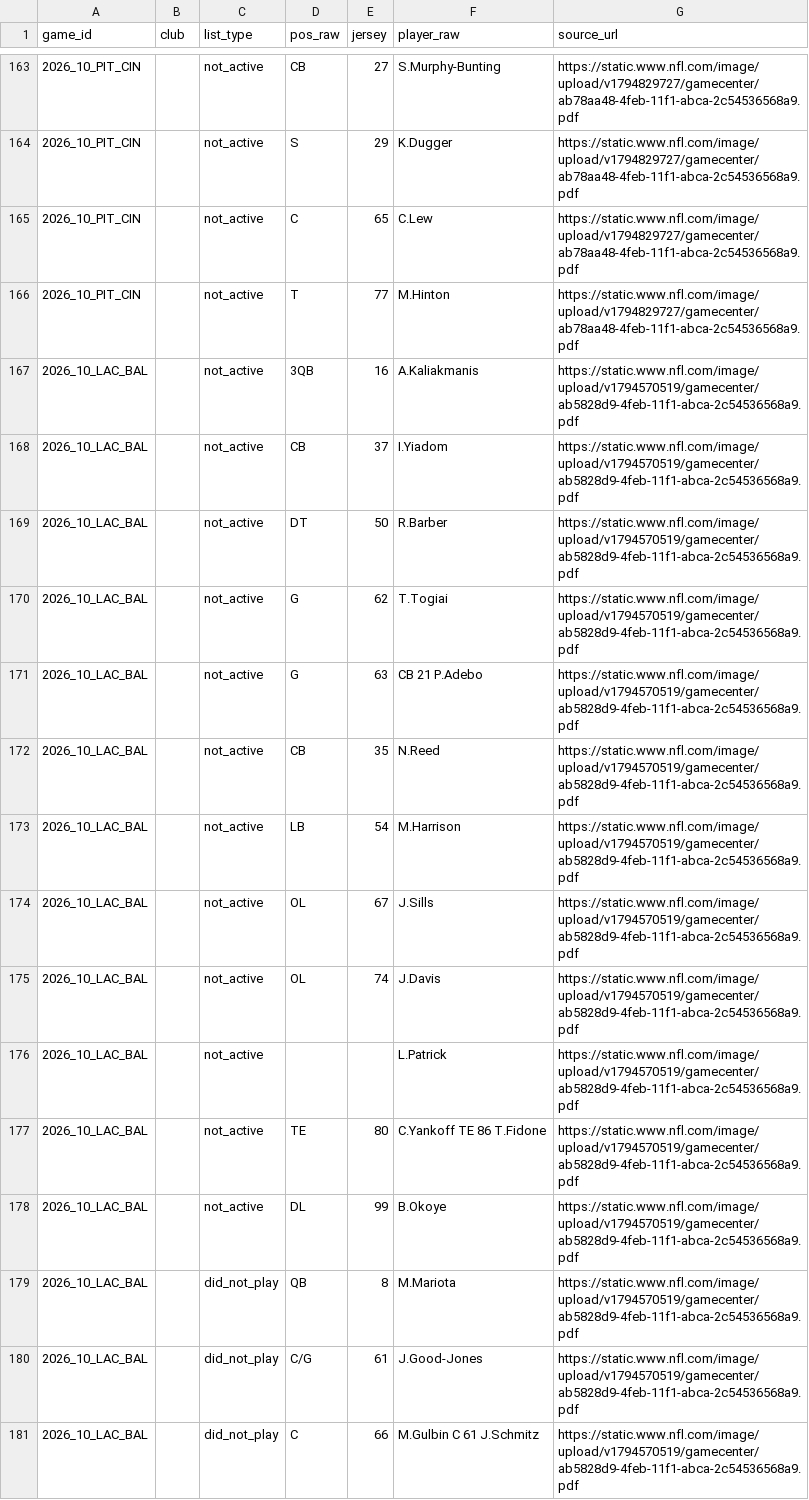
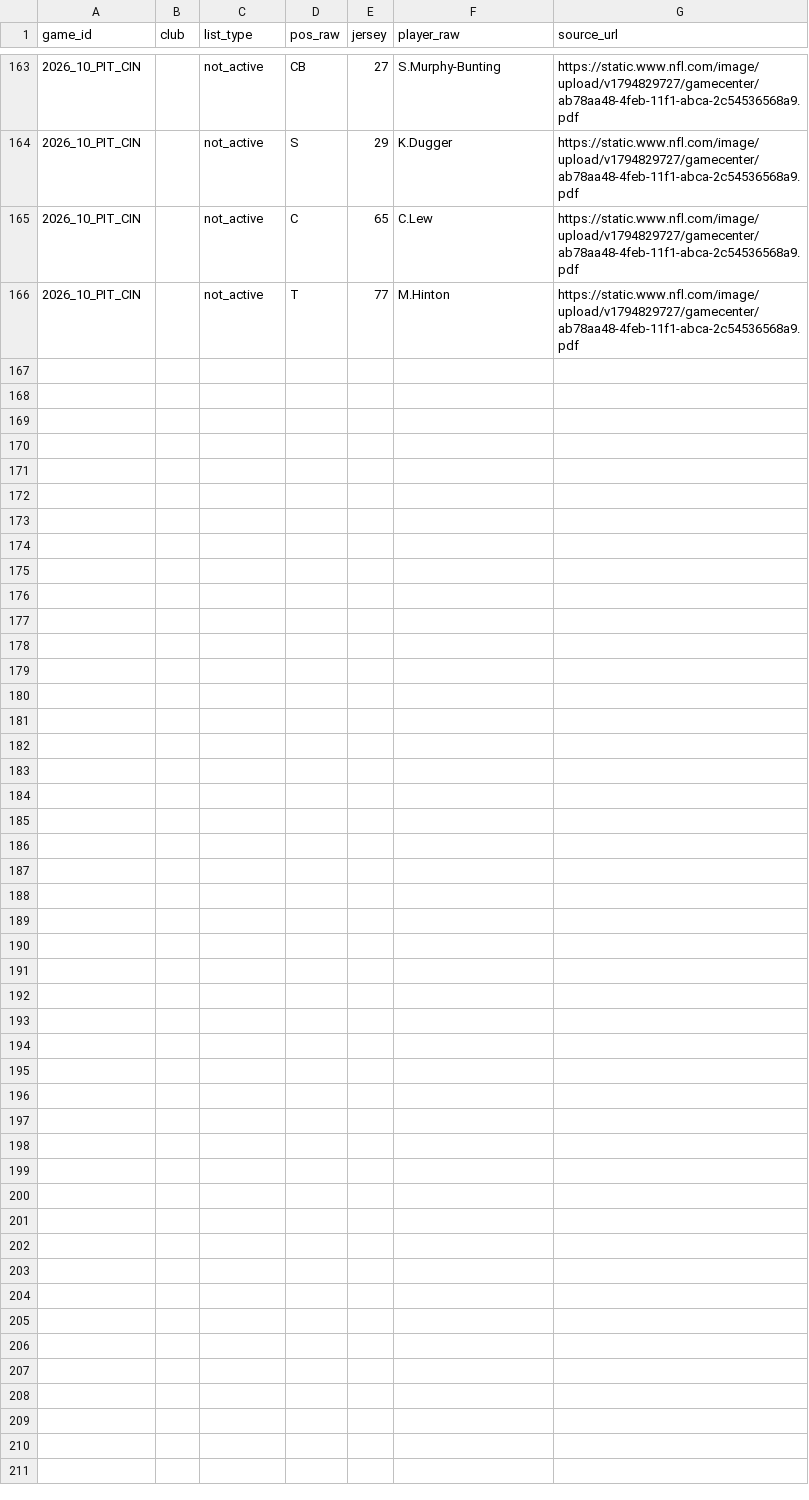
Before and after one commit to sassnarep3-star/FL2, a CSV file: fl2-depth/data/verified/inactives-2026-w10.csv, drawn as a sheet; only a part is shown, gaps mark what is left out; the diff names each change by its address in the sheet, - before the commit and + after, or states it on an @@ line.

```diff
--- a/fl2-depth/data/verified/inactives-2026-w10.csv
+++ b/fl2-depth/data/verified/inactives-2026-w10.csv
-row 167: 2026_10_LAC_BAL |  | not_active | 3QB | 16 | A.Kaliakmanis | https://static.www.nfl.com/image/upload/v1794570519/gamecenter/ab5828d9-4feb-11f1-abca-2c54536568a9.pdf
-row 168: 2026_10_LAC_BAL |  | not_active | CB | 37 | I.Yiadom | https://static.www.nfl.com/image/upload/v1794570519/gamecenter/ab5828d9-4feb-11f1-abca-2c54536568a9.pdf
-row 169: 2026_10_LAC_BAL |  | not_active | DT | 50 | R.Barber | https://static.www.nfl.com/image/upload/v1794570519/gamecenter/ab5828d9-4feb-11f1-abca-2c54536568a9.pdf
-row 170: 2026_10_LAC_BAL |  | not_active | G | 62 | T.Togiai | https://static.www.nfl.com/image/upload/v1794570519/gamecenter/ab5828d9-4feb-11f1-abca-2c54536568a9.pdf
-row 171: 2026_10_LAC_BAL |  | not_active | G | 63 | CB 21 P.Adebo | https://static.www.nfl.com/image/upload/v1794570519/gamecenter/ab5828d9-4feb-11f1-abca-2c54536568a9.pdf
-row 172: 2026_10_LAC_BAL |  | not_active | CB | 35 | N.Reed | https://static.www.nfl.com/image/upload/v1794570519/gamecenter/ab5828d9-4feb-11f1-abca-2c54536568a9.pdf
-row 173: 2026_10_LAC_BAL |  | not_active | LB | 54 | M.Harrison | https://static.www.nfl.com/image/upload/v1794570519/gamecenter/ab5828d9-4feb-11f1-abca-2c54536568a9.pdf
-row 174: 2026_10_LAC_BAL |  | not_active | OL | 67 | J.Sills | https://static.www.nfl.com/image/upload/v1794570519/gamecenter/ab5828d9-4feb-11f1-abca-2c54536568a9.pdf
-row 175: 2026_10_LAC_BAL |  | not_active | OL | 74 | J.Davis | https://static.www.nfl.com/image/upload/v1794570519/gamecenter/ab5828d9-4feb-11f1-abca-2c54536568a9.pdf
-row 176: 2026_10_LAC_BAL |  | not_active |  |  | L.Patrick | https://static.www.nfl.com/image/upload/v1794570519/gamecenter/ab5828d9-4feb-11f1-abca-2c54536568a9.pdf
-row 177: 2026_10_LAC_BAL |  | not_active | TE | 80 | C.Yankoff TE 86 T.Fidone | https://static.www.nfl.com/image/upload/v1794570519/gamecenter/ab5828d9-4feb-11f1-abca-2c54536568a9.pdf
-row 178: 2026_10_LAC_BAL |  | not_active | DL | 99 | B.Okoye | https://static.www.nfl.com/image/upload/v1794570519/gamecenter/ab5828d9-4feb-11f1-abca-2c54536568a9.pdf
-row 179: 2026_10_LAC_BAL |  | did_not_play | QB | 8 | M.Mariota | https://static.www.nfl.com/image/upload/v1794570519/gamecenter/ab5828d9-4feb-11f1-abca-2c54536568a9.pdf
-row 180: 2026_10_LAC_BAL |  | did_not_play | C/G | 61 | J.Good-Jones | https://static.www.nfl.com/image/upload/v1794570519/gamecenter/ab5828d9-4feb-11f1-abca-2c54536568a9.pdf
-row 181: 2026_10_LAC_BAL |  | did_not_play | C | 66 | M.Gulbin C 61 J.Schmitz | https://static.www.nfl.com/image/upload/v1794570519/gamecenter/ab5828d9-4feb-11f1-abca-2c54536568a9.pdf
```
Also changed, not shown: fl2-depth/data/verified/gamebooks-2026-w10.csv, fl2-depth/data/verified/playtime-2026-w10.csv, 5 other files.
